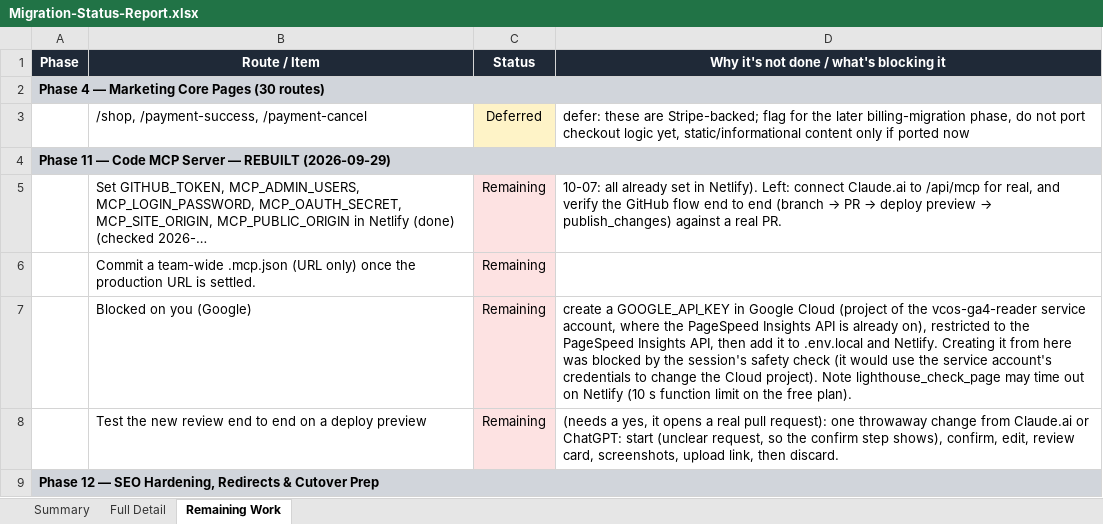
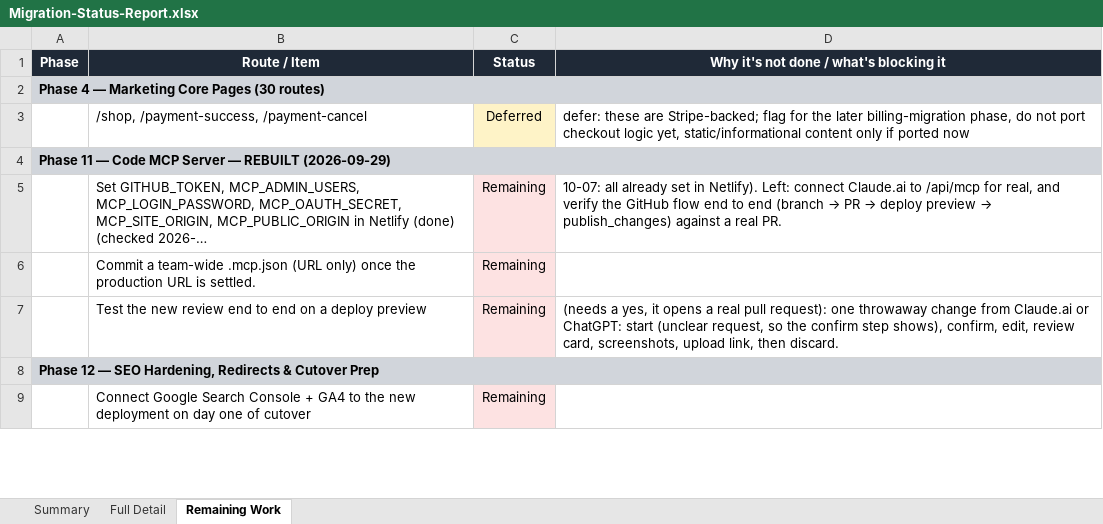
Before and after one commit to RRTONY/tonygreenberg-website, an Excel workbook: Migration-Status-Report.xlsx, sheet Remaining Work, drawn as a sheet; only a part is shown; the shorter side is filled out with more unchanged rows; values as stored, in another font and other column widths than the file's, no borders; the diff covers the shown part only; the diff names each change by its address in the sheet, - before the commit and + after, or states it on an @@ line.

```diff
--- a/Migration-Status-Report.xlsx (sheet Remaining Work)
+++ b/Migration-Status-Report.xlsx (sheet Remaining Work)
-row 7:  | Blocked on you (Google) | Remaining | create a GOOGLE_API_KEY in Google Cloud (project of the vcos-ga4-reader service account, where the PageSpeed Insights API is already on), restricted to the PageSpeed Insights API, then add it to .env.local and Netlify. Creating it from here was blocked by the session's safety check (it would use the service account's credentials to change the Cloud project). Note lighthouse_check_page may time out on Netlify (10 s function limit on the free plan).
```
Also changed, not shown: 3 removed rows elsewhere in this sheet, sheet Full Detail, hidden cells, 1 other file.
